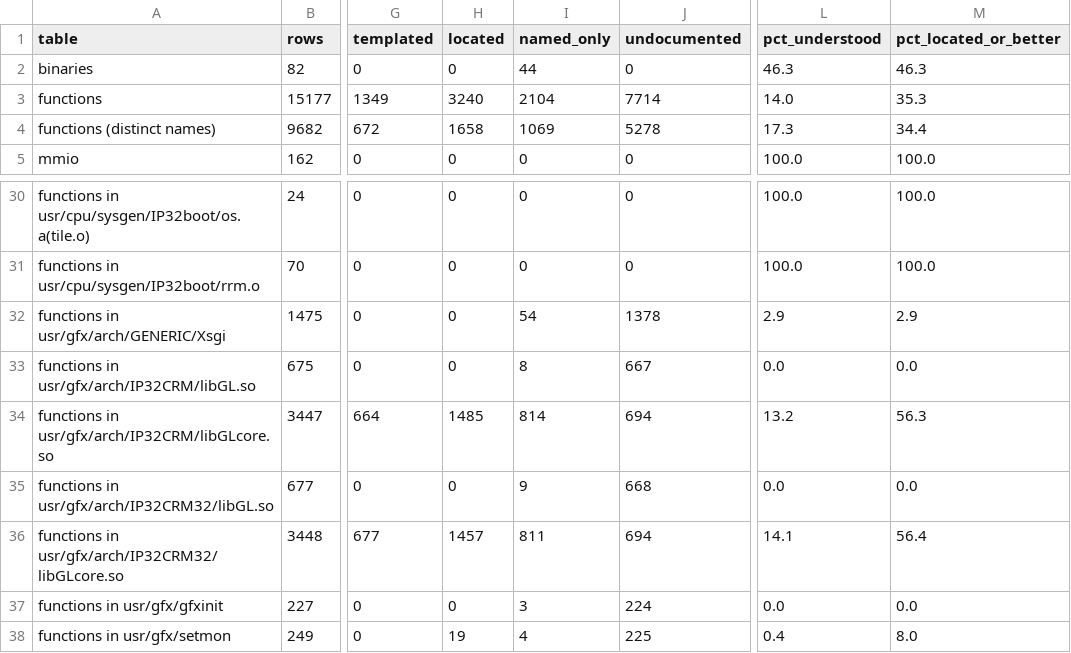
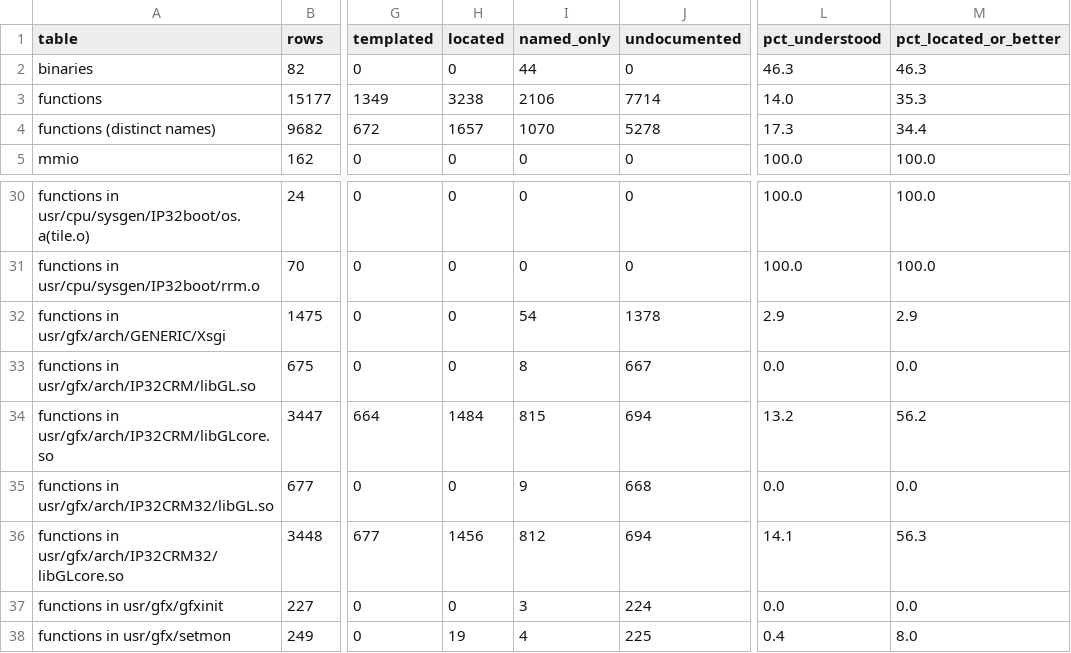
Before and after one commit to jamesbraid/crime, a TSV file: docs/inventory/summary.tsv, drawn as a sheet; only a part is shown, gaps mark what is left out; the diff names each change by its address in the sheet, - before the commit and + after, or states it on an @@ line.

Commit message:
docs: confirm an unpublished source file sample-implementation entries against the public body
The o32 texture-level parameter and GetTexImage entries were still
Inferred and their build notes were not checked against the shipped body.
Each body was read in full and compared with an unpublished source file: the level-parameter
queries match the public cases, but an unknown parameter name reports
invalid value (1281) where the public default reports invalid enumeration.
GetTexImage uses invalid value for an unknown format or type, uses the
3D packer calls for textures of dimension three or more, and skips the
zero-depth check the public body makes. The N32 level-parameter entries
gained the unknown-name difference they omitted.

```diff
--- a/docs/inventory/summary.tsv
+++ b/docs/inventory/summary.tsv
-H3 (located): 3240
+H3 (located): 3238
-I3 (named_only): 2104
+I3 (named_only): 2106
-H4 (located): 1658
+H4 (located): 1657
-I4 (named_only): 1069
+I4 (named_only): 1070
-H34 (located): 1485
+H34 (located): 1484
-I34 (named_only): 814
+I34 (named_only): 815
-M34 (pct_located_or_better): 56.3
+M34 (pct_located_or_better): 56.2
-H36 (located): 1457
+H36 (located): 1456
-I36 (named_only): 811
+I36 (named_only): 812
-M36 (pct_located_or_better): 56.4
+M36 (pct_located_or_better): 56.3
```
Also changed, not shown: 3 other files.
